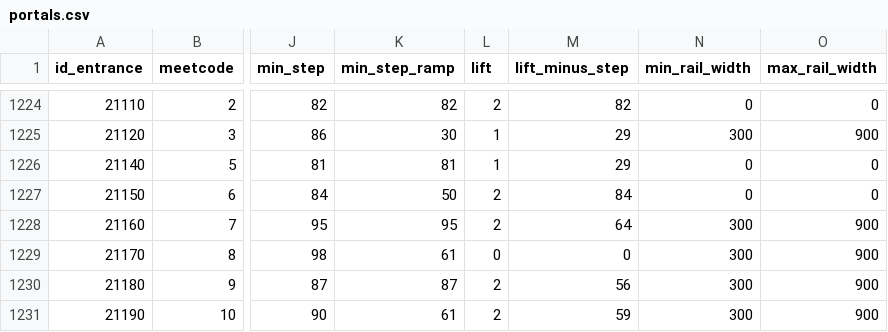
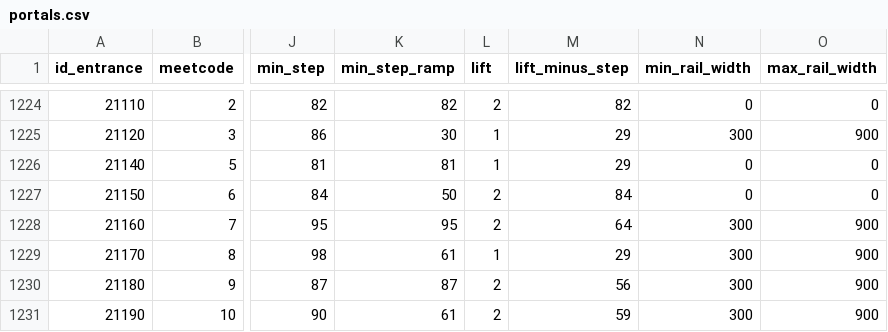
Before and after one commit to nextgis/metro4all, a CSV file: data/msk/portals.csv, drawn as a sheet; only a part is shown, gaps mark what is left out; the diff names each change by its address in the sheet, - before the commit and + after, or states it on an @@ line.

Commit message:
Update Troparevo portals

```diff
--- a/data/msk/portals.csv
+++ b/data/msk/portals.csv
-L1229 (lift): 0
+L1229 (lift): 1
-M1229 (lift_minus_step): 0
+M1229 (lift_minus_step): 29
```
